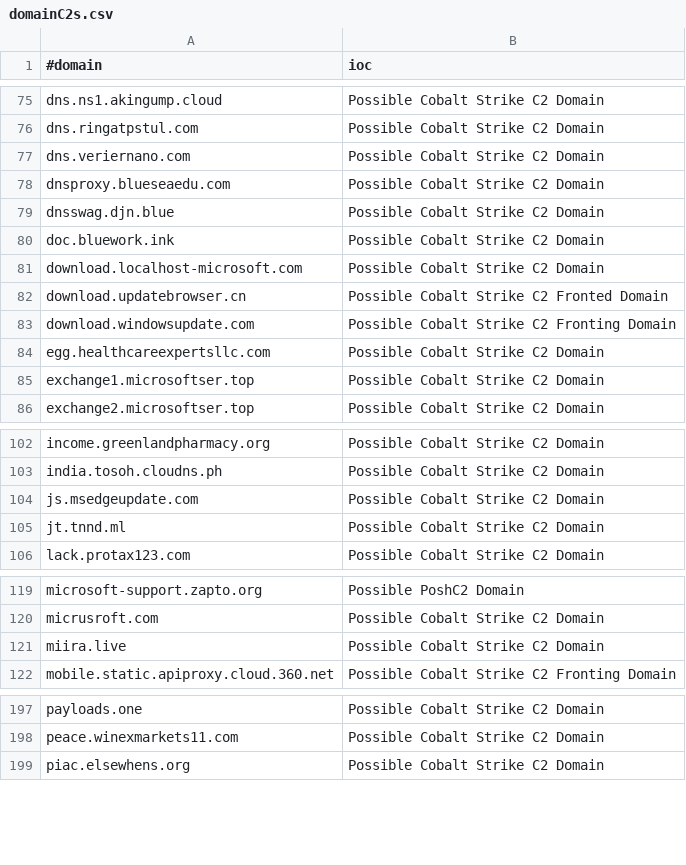
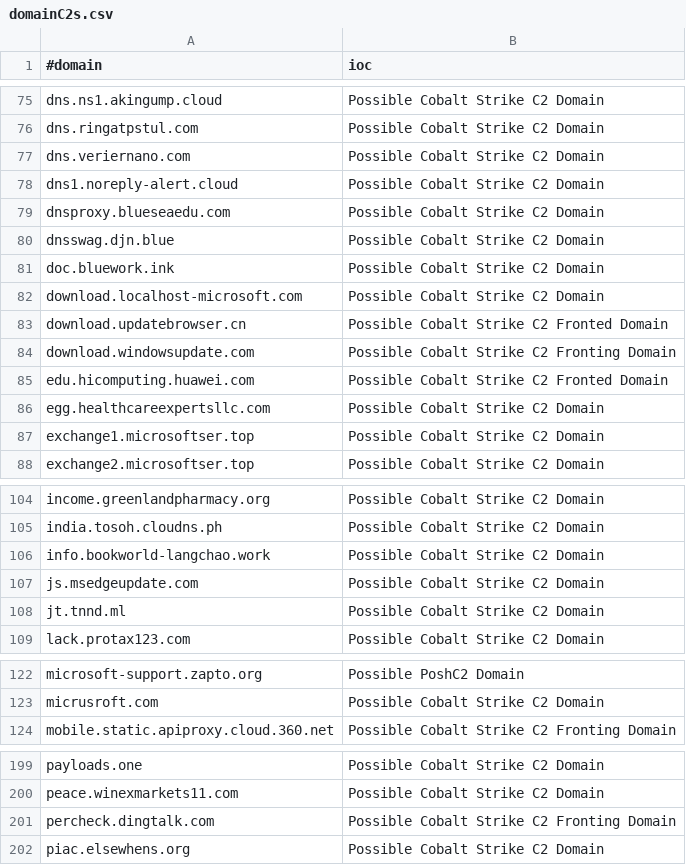
Before and after one commit to ElCapitanXSec/C2IntelFeeds, a CSV file: feeds/domainC2s.csv, drawn as a sheet; only a part is shown, gaps mark what is left out; removed rows and columns are numbered as before the commit, all else as after; the diff covers the shown part only; the diff names each change by its address in the sheet, - before the commit and + after, or states it on an @@ line.

```diff
--- a/feeds/domainC2s.csv
+++ b/feeds/domainC2s.csv
+row 78: dns1.noreply-alert.cloud | Possible Cobalt Strike C2 Domain
+row 85: edu.hicomputing.huawei.com | Possible Cobalt Strike C2 Fronted Domain
+row 106: info.bookworld-langchao.work | Possible Cobalt Strike C2 Domain
-row 121: miira.live | Possible Cobalt Strike C2 Domain
+row 201: percheck.dingtalk.com | Possible Cobalt Strike C2 Fronting Domain
```
Also changed, not shown: 3 added rows elsewhere in this file, feeds/domainC2s-filter-abused.csv, feeds/domainC2swithURL-filter-abused.csv, 19 other files.
